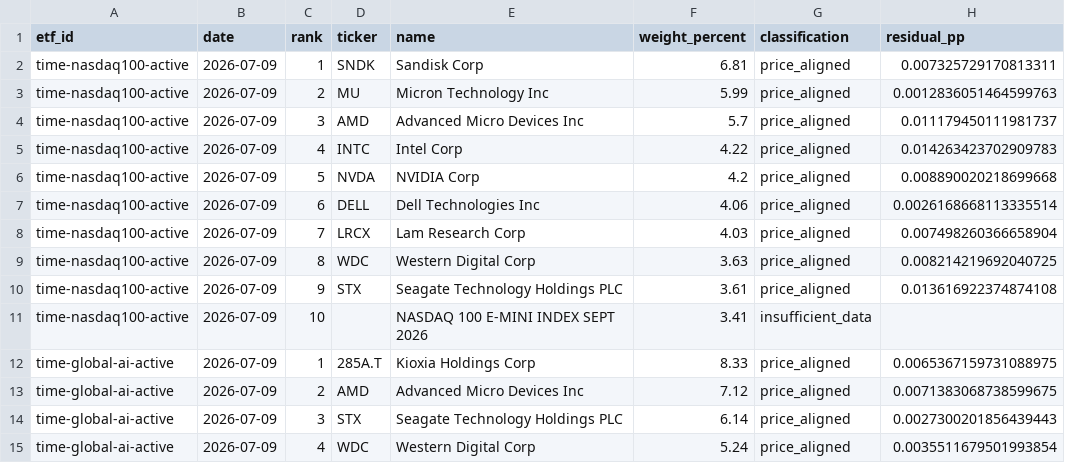
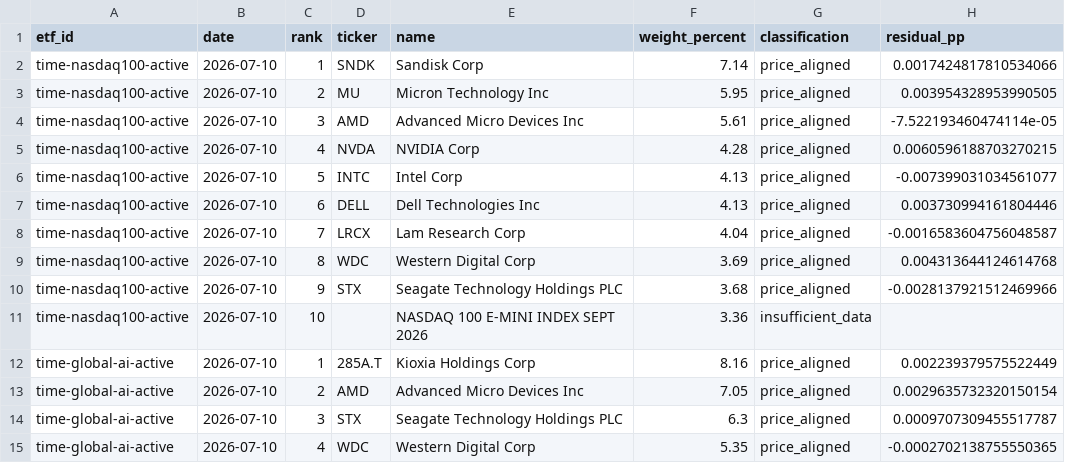
Before and after one commit to SonChangGi/etf-tracking, a CSV file: data/latest-summary.csv, drawn as a sheet; only a part is shown; the diff covers the shown part only.

```diff
--- a/data/latest-summary.csv
+++ b/data/latest-summary.csv
@@ -1,15 +1,15 @@
 etf_id,date,rank,ticker,name,weight_percent,classification,residual_pp
-time-nasdaq100-active,2026-07-09,1,SNDK,Sandisk Corp,6.81,price_aligned,0.007325729170813311
-time-nasdaq100-active,2026-07-09,2,MU,Micron Technology Inc,5.99,price_aligned,0.0012836051464599763
-time-nasdaq100-active,2026-07-09,3,AMD,Advanced Micro Devices Inc,5.7,price_aligned,0.011179450111981737
-time-nasdaq100-active,2026-07-09,4,INTC,Intel Corp,4.22,price_aligned,0.014263423702909783
-time-nasdaq100-active,2026-07-09,5,NVDA,NVIDIA Corp,4.2,price_aligned,0.008890020218699668
-time-nasdaq100-active,2026-07-09,6,DELL,Dell Technologies Inc,4.06,price_aligned,0.0026168668113335514
-time-nasdaq100-active,2026-07-09,7,LRCX,Lam Research Corp,4.03,price_aligned,0.007498260366658904
-time-nasdaq100-active,2026-07-09,8,WDC,Western Digital Corp,3.63,price_aligned,0.008214219692040725
-time-nasdaq100-active,2026-07-09,9,STX,Seagate Technology Holdings PLC,3.61,price_aligned,0.013616922374874108
-time-nasdaq100-active,2026-07-09,10,,NASDAQ 100 E-MINI INDEX SEPT 2026,3.41,insufficient_data,
-time-global-ai-active,2026-07-09,1,285A.T,Kioxia Holdings Corp,8.33,price_aligned,0.0065367159731088975
-time-global-ai-active,2026-07-09,2,AMD,Advanced Micro Devices Inc,7.12,price_aligned,0.0071383068738599675
-time-global-ai-active,2026-07-09,3,STX,Seagate Technology Holdings PLC,6.14,price_aligned,0.0027300201856439443
-time-global-ai-active,2026-07-09,4,WDC,Western Digital Corp,5.24,price_aligned,0.0035511679501993854
+time-nasdaq100-active,2026-07-10,1,SNDK,Sandisk Corp,7.14,price_aligned,0.0017424817810534066
+time-nasdaq100-active,2026-07-10,2,MU,Micron Technology Inc,5.95,price_aligned,0.003954328953990505
+time-nasdaq100-active,2026-07-10,3,AMD,Advanced Micro Devices Inc,5.61,price_aligned,-7.522193460474114e-05
+time-nasdaq100-active,2026-07-10,4,NVDA,NVIDIA Corp,4.28,price_aligned,0.0060596188703270215
+time-nasdaq100-active,2026-07-10,5,INTC,Intel Corp,4.13,price_aligned,-0.007399031034561077
+time-nasdaq100-active,2026-07-10,6,DELL,Dell Technologies Inc,4.13,price_aligned,0.003730994161804446
+time-nasdaq100-active,2026-07-10,7,LRCX,Lam Research Corp,4.04,price_aligned,-0.0016583604756048587
+time-nasdaq100-active,2026-07-10,8,WDC,Western Digital Corp,3.69,price_aligned,0.004313644124614768
+time-nasdaq100-active,2026-07-10,9,STX,Seagate Technology Holdings PLC,3.68,price_aligned,-0.0028137921512469966
+time-nasdaq100-active,2026-07-10,10,,NASDAQ 100 E-MINI INDEX SEPT 2026,3.36,insufficient_data,
+time-global-ai-active,2026-07-10,1,285A.T,Kioxia Holdings Corp,8.16,price_aligned,0.002239379575522449
+time-global-ai-active,2026-07-10,2,AMD,Advanced Micro Devices Inc,7.05,price_aligned,0.0029635732320150154
+time-global-ai-active,2026-07-10,3,STX,Seagate Technology Holdings PLC,6.3,price_aligned,0.0009707309455517787
+time-global-ai-active,2026-07-10,4,WDC,Western Digital Corp,5.35,price_aligned,-0.0002702138755550365
```
Also changed, not shown: 69 edited cells elsewhere in this file, 9 other files.
